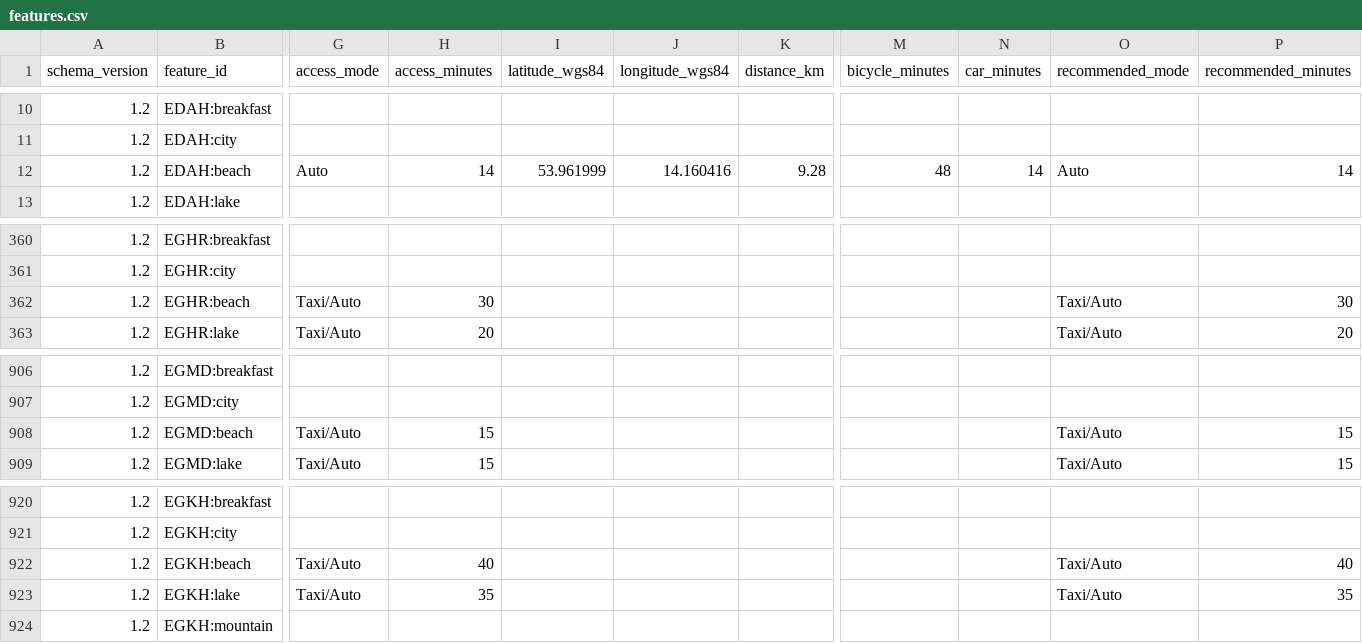
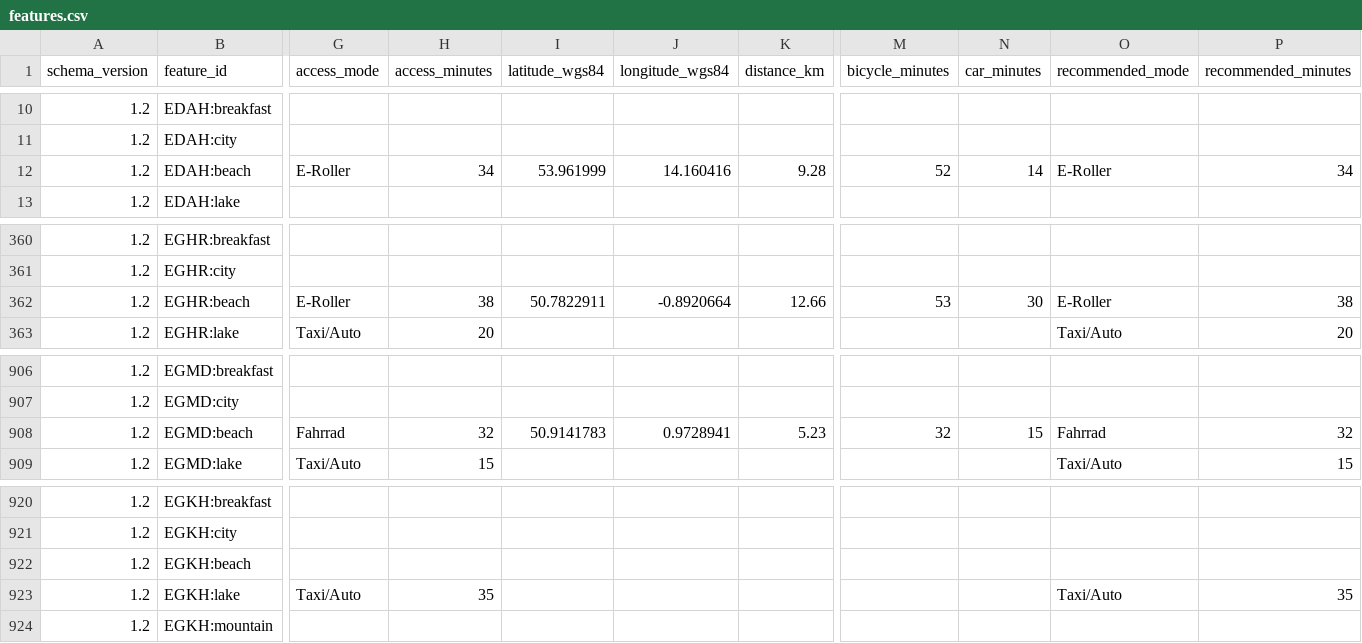
Before and after one commit to Amtrasaeromed/Flybook-Europe, a CSV file: Sources/FlybookEurope/Resources/features.csv, drawn as a sheet; only a part is shown, gaps mark what is left out; the diff covers the shown part only; the diff names each change by its address in the sheet, - before the commit and + after, or states it on an @@ line.

```diff
--- a/Sources/FlybookEurope/Resources/features.csv
+++ b/Sources/FlybookEurope/Resources/features.csv
-G12 (access_mode): Auto
+G12 (access_mode): E-Roller
-H12 (access_minutes): 14
+H12 (access_minutes): 34
-M12 (bicycle_minutes): 48
+M12 (bicycle_minutes): 52
-O12 (recommended_mode): Auto
+O12 (recommended_mode): E-Roller
-P12 (recommended_minutes): 14
+P12 (recommended_minutes): 34
-G362 (access_mode): Taxi/Auto
+G362 (access_mode): E-Roller
-H362 (access_minutes): 30
+H362 (access_minutes): 38
-I362 (latitude_wgs84): (empty)
+I362 (latitude_wgs84): 50.7822911
-J362 (longitude_wgs84): (empty)
+J362 (longitude_wgs84): -0.8920664
-K362 (distance_km): (empty)
+K362 (distance_km): 12.66
-M362 (bicycle_minutes): (empty)
+M362 (bicycle_minutes): 53
-N362 (car_minutes): (empty)
+N362 (car_minutes): 30
-O362 (recommended_mode): Taxi/Auto
+O362 (recommended_mode): E-Roller
-P362 (recommended_minutes): 30
+P362 (recommended_minutes): 38
-G908 (access_mode): Taxi/Auto
+G908 (access_mode): Fahrrad
-H908 (access_minutes): 15
+H908 (access_minutes): 32
-I908 (latitude_wgs84): (empty)
+I908 (latitude_wgs84): 50.9141783
-J908 (longitude_wgs84): (empty)
+J908 (longitude_wgs84): 0.9728941
-K908 (distance_km): (empty)
+K908 (distance_km): 5.23
-M908 (bicycle_minutes): (empty)
+M908 (bicycle_minutes): 32
-N908 (car_minutes): (empty)
+N908 (car_minutes): 15
-O908 (recommended_mode): Taxi/Auto
+O908 (recommended_mode): Fahrrad
-P908 (recommended_minutes): 15
+P908 (recommended_minutes): 32
-G922 (access_mode): Taxi/Auto
+G922 (access_mode): (empty)
-H922 (access_minutes): 40
+H922 (access_minutes): (empty)
-O922 (recommended_mode): Taxi/Auto
+O922 (recommended_mode): (empty)
-P922 (recommended_minutes): 40
+P922 (recommended_minutes): (empty)
```
Also changed, not shown: 97 edited cells elsewhere in this file, Sources/FlybookEurope/Resources/destinations.csv, 2 other files.
